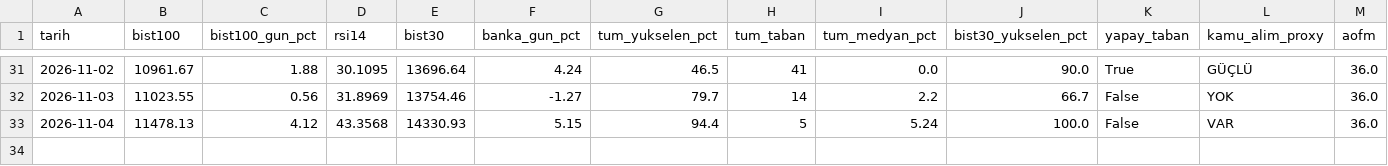
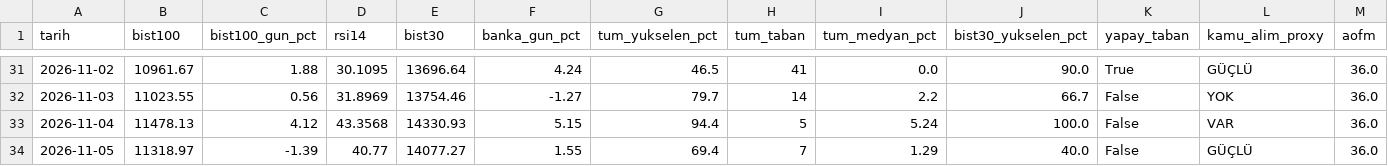
Before and after one commit to OrhanBoyali/bist-radar, a CSV file: output/gunluk_arsiv.csv, drawn as a sheet; only a part is shown, gaps mark what is left out; rows hold the shown columns only; the diff names each change by its address in the sheet, - before the commit and + after, or states it on an @@ line.

```diff
--- a/output/gunluk_arsiv.csv
+++ b/output/gunluk_arsiv.csv
+row 34: 2026-11-05 | 11318.97 | -1.39 | 40.77 | 14077.27 | 1.55 | 69.4 | 7 | 1.29 | 40.0 | False | GÜÇLÜ | 36.0
```
Also changed, not shown: 5 other files.
